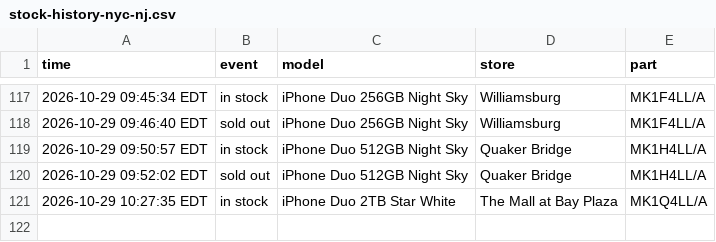
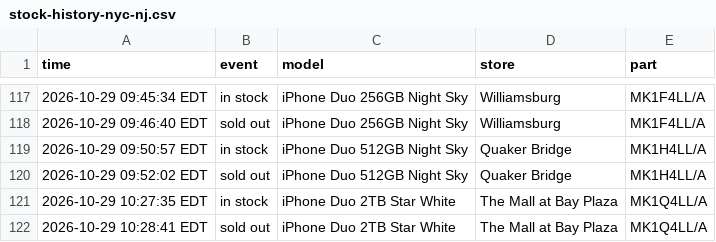
Before and after one commit to abkicks516/iphone-duo-monitor, a CSV file: stock-history-nyc-nj.csv, drawn as a sheet; only a part is shown, gaps mark what is left out; the diff names each change by its address in the sheet, - before the commit and + after, or states it on an @@ line.

Commit message:
Stock history: 0 in, 1 out

```diff
--- a/stock-history-nyc-nj.csv
+++ b/stock-history-nyc-nj.csv
+row 122: 2026-10-29 10:28:41 EDT | sold out | iPhone Duo 2TB Star White | The Mall at Bay Plaza | MK1Q4LL/A
```
